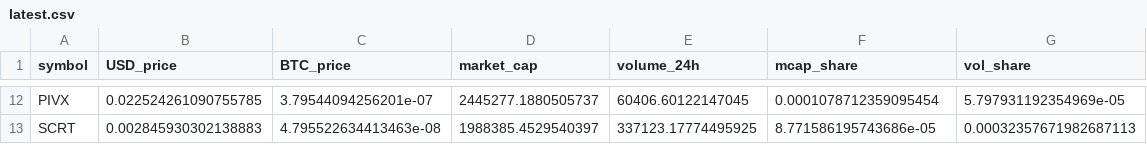
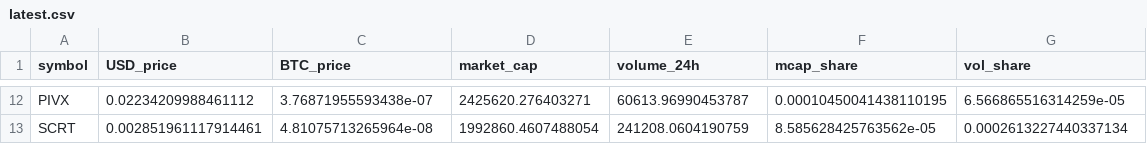
Before and after one commit to RZ88C/CMC-Privacy-feed, a CSV file: latest.csv, drawn as a sheet; only a part is shown, gaps mark what is left out; the diff covers the shown part only; the diff names each change by its address in the sheet, - before the commit and + after, or states it on an @@ line.

```diff
--- a/latest.csv
+++ b/latest.csv
-B12 (USD_price): 0.022524261090755785
+B12 (USD_price): 0.02234209988461112
-C12 (BTC_price): 3.79544094256201e-07
+C12 (BTC_price): 3.76871955593438e-07
-D12 (market_cap): 2445277.1880505737
+D12 (market_cap): 2425620.276403271
-E12 (volume_24h): 60406.60122147045
+E12 (volume_24h): 60613.96990453787
-F12 (mcap_share): 0.0001078712359095454
+F12 (mcap_share): 0.00010450041438110195
-G12 (vol_share): 5.797931192354969e-05
+G12 (vol_share): 6.566865516314259e-05
-B13 (USD_price): 0.002845930302138883
+B13 (USD_price): 0.002851961117914461
-C13 (BTC_price): 4.795522634413463e-08
+C13 (BTC_price): 4.81075713265964e-08
-D13 (market_cap): 1988385.4529540397
+D13 (market_cap): 1992860.4607488054
-E13 (volume_24h): 337123.17774495925
+E13 (volume_24h): 241208.0604190759
-F13 (mcap_share): 8.771586195743686e-05
+F13 (mcap_share): 8.585628425763562e-05
-G13 (vol_share): 0.00032357671982687113
+G13 (vol_share): 0.0002613227440337134
```
Also changed, not shown: 60 edited cells elsewhere in this file, 6 other files.
